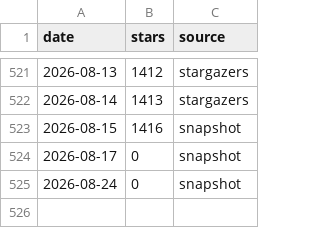
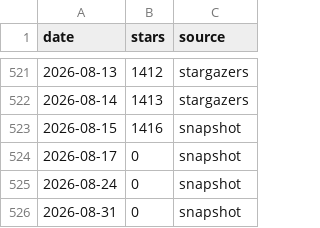
Before and after one commit to xwarth/fredy, a CSV file: doc/star-history/star-history.csv, drawn as a sheet; only a part is shown, gaps mark what is left out.

```diff
--- a/doc/star-history/star-history.csv
+++ b/doc/star-history/star-history.csv
@@ -525 +525,2 @@ date,stars,source
 2026-08-24,0,snapshot
+2026-08-31,0,snapshot
```
Also changed, not shown: 2 other files.
